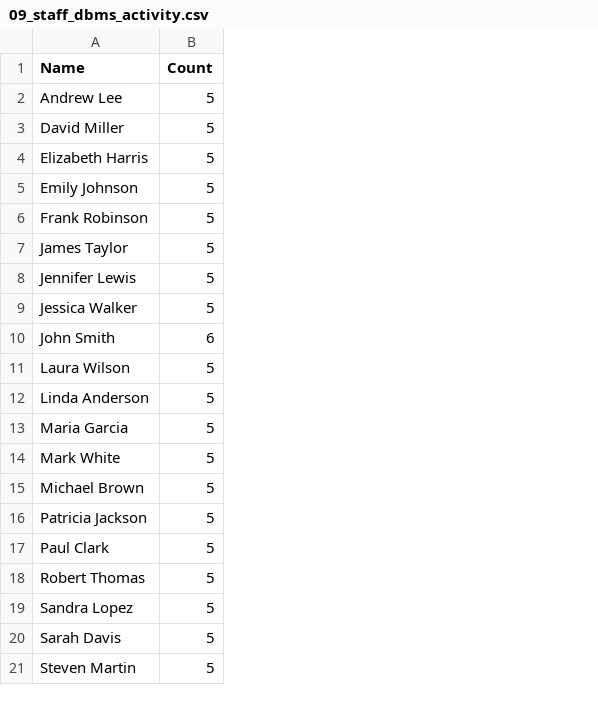
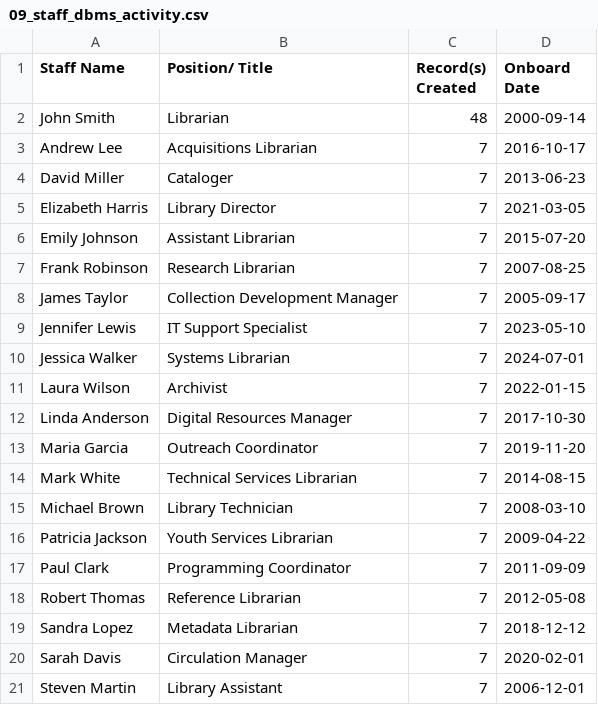
Before and after one commit to rowbypierre/database_design_instagram, a CSV file: resultsets/09_staff_dbms_activity.csv, drawn as a sheet; removed rows and columns are numbered as before the commit, all else as after; the diff names each change by its address in the sheet, - before the commit and + after, or states it on an @@ line.

Commit message:
Update staff activity query change union to union all and create new extract.

```diff
--- a/resultsets/09_staff_dbms_activity.csv
+++ b/resultsets/09_staff_dbms_activity.csv
-column B (Count), rows 2-9: all 5; rows 11-21: all 5
+column B (Position/ Title), rows 3-21: Acquisitions Librarian | Cataloger | Library Director | Assistant Librarian | Research Librarian | Collection Development Manager | IT Support Specialist | Systems Librarian | Archivist | Digital Resources Manager | Outreach Coordinator | Technical Services Librarian | Library Technician | Youth Services Librarian | Programming Coordinator | Reference Librarian | Metadata Librarian | Circulation Manager | Library Assistant
+column C (Record(s) Created), rows 3-21: all 7
+column D (Onboard Date), rows 3-21: 2016-10-17 | 2013-06-23 | 2021-03-05 | 2015-07-20 | 2007-08-25 | 2005-09-17 | 2023-05-10 | 2024-07-01 | 2022-01-15 | 2017-10-30 | 2019-11-20 | 2014-08-15 | 2008-03-10 | 2009-04-22 | 2011-09-09 | 2012-05-08 | 2018-12-12 | 2020-02-01 | 2006-12-01
-A1: Name
+A1: Staff Name
@@ row 10 moved to row 2: John Smith @@
```
